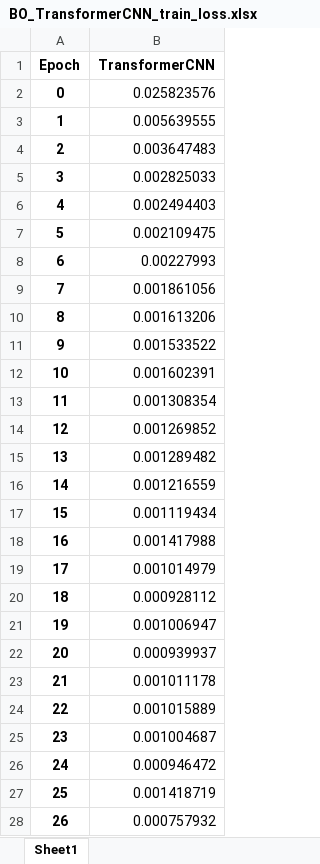
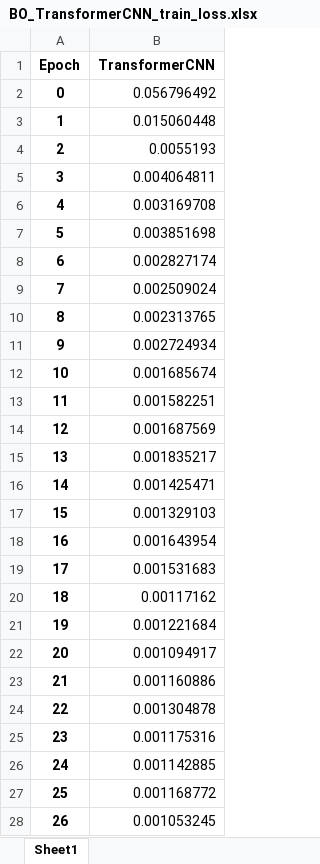
Before and after one commit to flyingyuya/CALCE_LIB, an Excel workbook: result/BO_TransformerCNN_train_loss.xlsx, sheet Sheet1, drawn as a sheet; only a part is shown; values as stored, in another font and other column widths than the file's, no borders; the diff covers the shown part only; the diff names each change by its address in the sheet, - before the commit and + after, or states it on an @@ line.

```diff
--- a/result/BO_TransformerCNN_train_loss.xlsx (sheet Sheet1)
+++ b/result/BO_TransformerCNN_train_loss.xlsx (sheet Sheet1)
-B2 (TransformerCNN): 0.025823576
+B2 (TransformerCNN): 0.056796492
-B3 (TransformerCNN): 0.005639555
+B3 (TransformerCNN): 0.015060448
-B4 (TransformerCNN): 0.003647483
+B4 (TransformerCNN): 0.0055193
-B5 (TransformerCNN): 0.002825033
+B5 (TransformerCNN): 0.004064811
-B6 (TransformerCNN): 0.002494403
+B6 (TransformerCNN): 0.003169708
-B7 (TransformerCNN): 0.002109475
+B7 (TransformerCNN): 0.003851698
-B8 (TransformerCNN): 0.00227993
+B8 (TransformerCNN): 0.002827174
-B9 (TransformerCNN): 0.001861056
+B9 (TransformerCNN): 0.002509024
-B10 (TransformerCNN): 0.001613206
+B10 (TransformerCNN): 0.002313765
-B11 (TransformerCNN): 0.001533522
+B11 (TransformerCNN): 0.002724934
-B12 (TransformerCNN): 0.001602391
+B12 (TransformerCNN): 0.001685674
-B13 (TransformerCNN): 0.001308354
+B13 (TransformerCNN): 0.001582251
-B14 (TransformerCNN): 0.001269852
+B14 (TransformerCNN): 0.001687569
-B15 (TransformerCNN): 0.001289482
+B15 (TransformerCNN): 0.001835217
-B16 (TransformerCNN): 0.001216559
+B16 (TransformerCNN): 0.001425471
-B17 (TransformerCNN): 0.001119434
+B17 (TransformerCNN): 0.001329103
-B18 (TransformerCNN): 0.001417988
+B18 (TransformerCNN): 0.001643954
-B19 (TransformerCNN): 0.001014979
+B19 (TransformerCNN): 0.001531683
-B20 (TransformerCNN): 0.000928112
+B20 (TransformerCNN): 0.00117162
-B21 (TransformerCNN): 0.001006947
+B21 (TransformerCNN): 0.001221684
-B22 (TransformerCNN): 0.000939937
+B22 (TransformerCNN): 0.001094917
-B23 (TransformerCNN): 0.001011178
+B23 (TransformerCNN): 0.001160886
-B24 (TransformerCNN): 0.001015889
+B24 (TransformerCNN): 0.001304878
-B25 (TransformerCNN): 0.001004687
+B25 (TransformerCNN): 0.001175316
-B26 (TransformerCNN): 0.000946472
+B26 (TransformerCNN): 0.001142885
-B27 (TransformerCNN): 0.001418719
+B27 (TransformerCNN): 0.001168772
-B28 (TransformerCNN): 0.000757932
+B28 (TransformerCNN): 0.001053245
```
Also changed, not shown: 173 edited cells elsewhere in this sheet, result/BO_TransformerCNN_CS2_35_predictions.xlsx, result/BO_TransformerCNN_CS2_36_predictions.xlsx, 16 other files.
